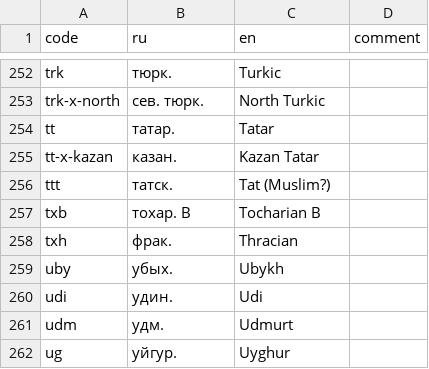
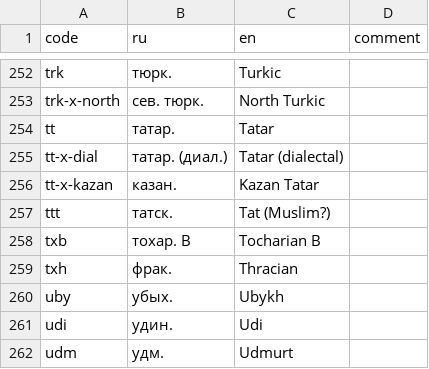
Before and after one commit to abaevdict/abaev-tei-oxygen, a CSV file: css/langnames.csv, drawn as a sheet; only a part is shown, gaps mark what is left out; the shorter side is filled out with more unchanged rows; the diff names each change by its address in the sheet, - before the commit and + after, or states it on an @@ line.

Commit message:
added dialectal Tatar

```diff
--- a/css/langnames.csv
+++ b/css/langnames.csv
+row 255: tt-x-dial | татар. (диал.) | Tatar (dialectal)
```
Also changed, not shown: 2 other files.
